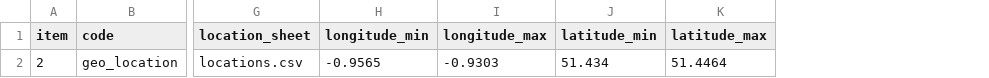
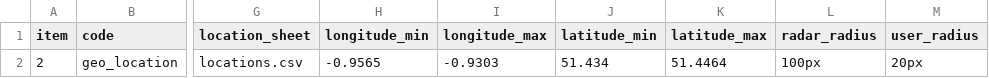
Before and after one commit to above-and-beyond-uor/geo-game, a CSV file: User/Projects/uor/procedure_1.csv, drawn as a sheet; only a part is shown, gaps mark what is left out; the diff names each change by its address in the sheet, - before the commit and + after, or states it on an @@ line.

```diff
--- a/User/Projects/uor/procedure_1.csv
+++ b/User/Projects/uor/procedure_1.csv
+column L (radar_radius), row 2: 100px
+column M (user_radius), row 2: 20px
```
Also changed, not shown: User/Projects/uor/locations.csv, 3 other files.
